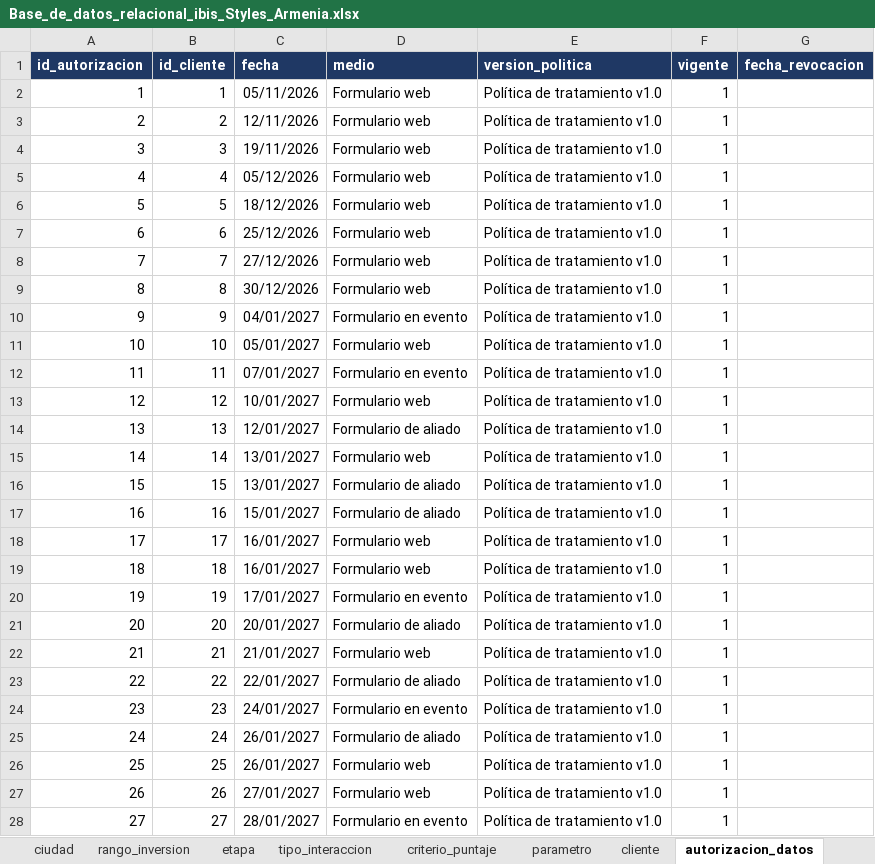
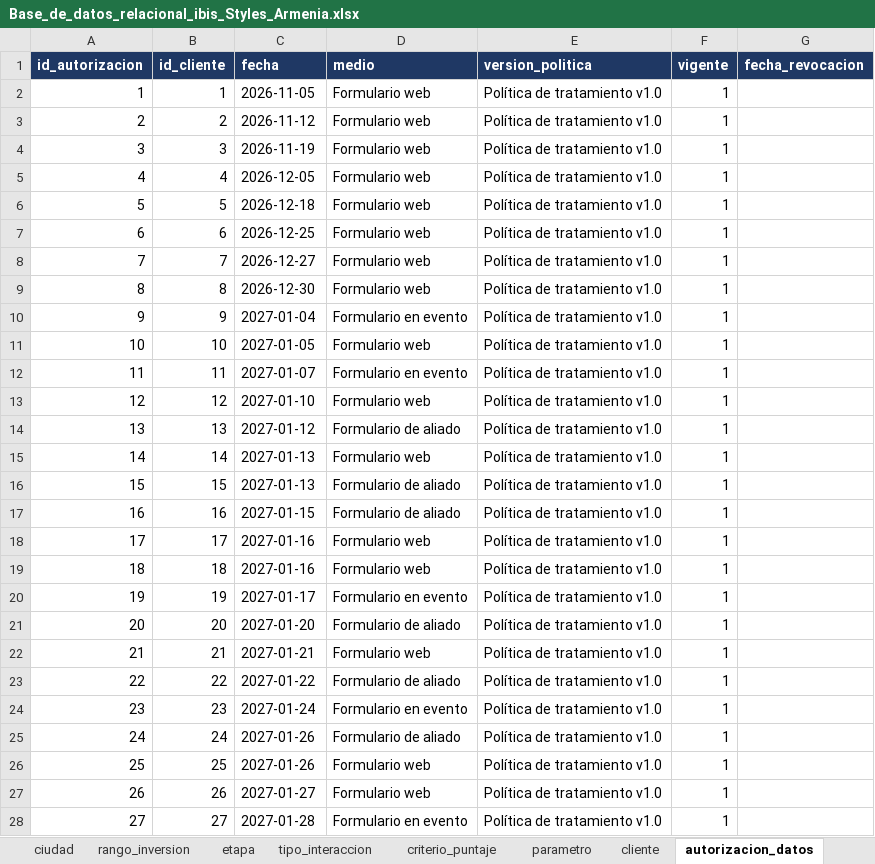
Before and after one commit to adamar-guti/-crm-ibis-styles-armenia, an Excel workbook: Base_de_datos_relacional_ibis_Styles_Armenia.xlsx, sheet autorizacion_datos, drawn as a sheet; only a part is shown; values as stored, in another font and other column widths than the file's, no borders; the diff covers the shown part only; the diff names each change by its address in the sheet, - before the commit and + after, or states it on an @@ line.

```diff
--- a/Base_de_datos_relacional_ibis_Styles_Armenia.xlsx (sheet autorizacion_datos)
+++ b/Base_de_datos_relacional_ibis_Styles_Armenia.xlsx (sheet autorizacion_datos)
-C2 (fecha): 05/11/2026
+C2 (fecha): 2026-11-05
-C3 (fecha): 12/11/2026
+C3 (fecha): 2026-11-12
-C4 (fecha): 19/11/2026
+C4 (fecha): 2026-11-19
-C5 (fecha): 05/12/2026
+C5 (fecha): 2026-12-05
-C6 (fecha): 18/12/2026
+C6 (fecha): 2026-12-18
-C7 (fecha): 25/12/2026
+C7 (fecha): 2026-12-25
-C8 (fecha): 27/12/2026
+C8 (fecha): 2026-12-27
-C9 (fecha): 30/12/2026
+C9 (fecha): 2026-12-30
-C10 (fecha): 04/01/2027
+C10 (fecha): 2027-01-04
-C11 (fecha): 05/01/2027
+C11 (fecha): 2027-01-05
-C12 (fecha): 07/01/2027
+C12 (fecha): 2027-01-07
-C13 (fecha): 10/01/2027
+C13 (fecha): 2027-01-10
-C14 (fecha): 12/01/2027
+C14 (fecha): 2027-01-12
-C15:C16 (fecha): 13/01/2027
+C15:C16 (fecha): 2027-01-13
-C17 (fecha): 15/01/2027
+C17 (fecha): 2027-01-15
-C18:C19 (fecha): 16/01/2027
+C18:C19 (fecha): 2027-01-16
-C20 (fecha): 17/01/2027
+C20 (fecha): 2027-01-17
-C21 (fecha): 20/01/2027
+C21 (fecha): 2027-01-20
-C22 (fecha): 21/01/2027
+C22 (fecha): 2027-01-21
-C23 (fecha): 22/01/2027
+C23 (fecha): 2027-01-22
-C24 (fecha): 24/01/2027
+C24 (fecha): 2027-01-24
-C25:C26 (fecha): 26/01/2027
+C25:C26 (fecha): 2027-01-26
-C27 (fecha): 27/01/2027
+C27 (fecha): 2027-01-27
-C28 (fecha): 28/01/2027
+C28 (fecha): 2027-01-28
```
Also changed, not shown: 175 edited cells elsewhere in this sheet, sheet interaccion, sheet v_clasificacion, sheet cliente, sheet campana, sheet operacion, sheet v_canal, 2 more sheets, Informe_KPIs_CRM_ibis_Styles_Armenia.xlsx, 3 other files.
